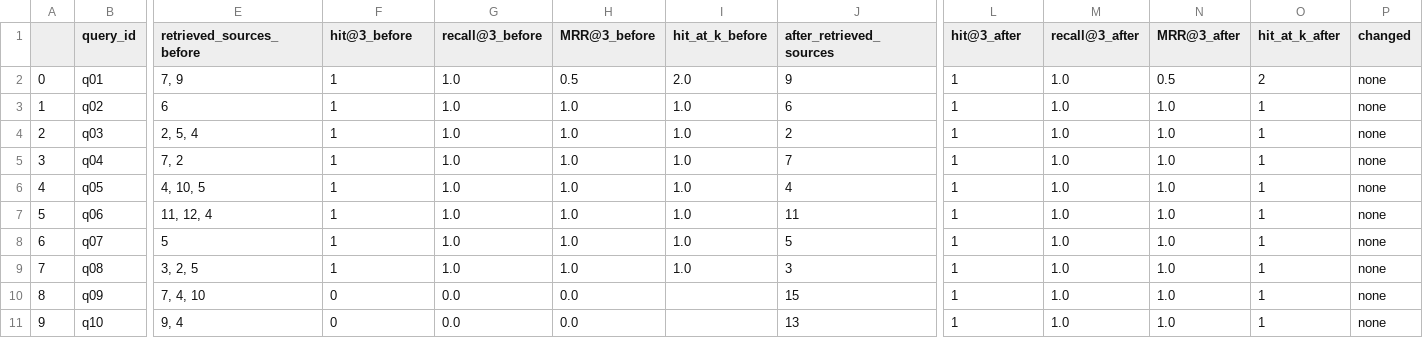
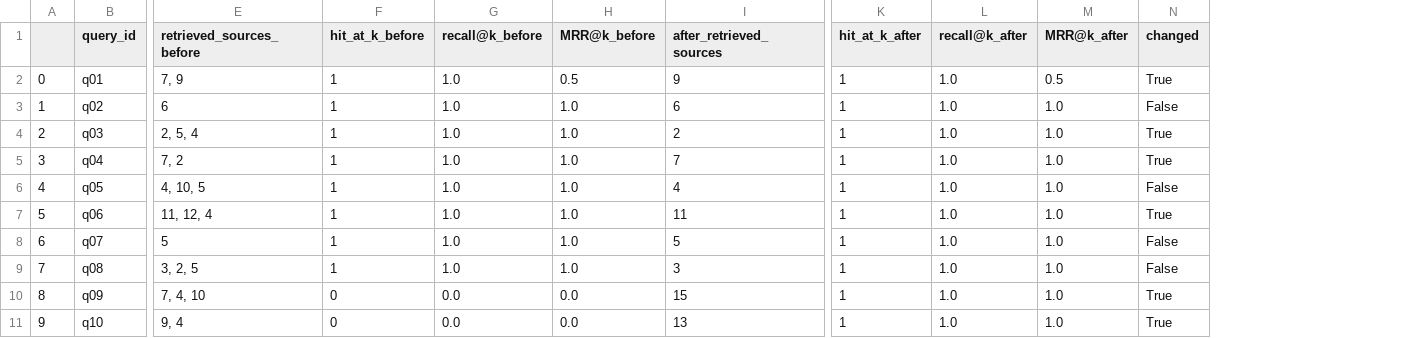
Before and after one commit to 7efirochka/aie-student-prod, a CSV file: homeworks/HW14/artifacts/retrieval_before_after_update.csv, drawn as a sheet; only a part is shown, gaps mark what is left out; removed rows and columns are numbered as before the commit, all else as after; the diff names each change by its address in the sheet, - before the commit and + after, or states it on an @@ line.

```diff
--- a/homeworks/HW14/artifacts/retrieval_before_after_update.csv
+++ b/homeworks/HW14/artifacts/retrieval_before_after_update.csv
-column I (hit_at_k_before), rows 2-9: 2.0 | 1.0 | 1.0 | 1.0 | 1.0 | 1.0 | 1.0 | 1.0
-column O (hit_at_k_after), rows 2-11: 2 | 1 | 1 | 1 | 1 | 1 | 1 | 1 | 1 | 1
-F1: hit@3_before
+F1: hit_at_k_before
-G1: recall@3_before
+G1: recall@k_before
-H1: MRR@3_before
+H1: MRR@k_before
-K1: hit@3_after
+K1: hit_at_k_after
-L1: recall@3_after
+L1: recall@k_after
-M1: MRR@3_after
+M1: MRR@k_after
-N2 (changed): none
+N2 (changed): True
-N3 (changed): none
+N3 (changed): False
-N4:N5 (changed): none
+N4:N5 (changed): True
-N6 (changed): none
+N6 (changed): False
-N7 (changed): none
+N7 (changed): True
-N8:N9 (changed): none
+N8:N9 (changed): False
-N10:N11 (changed): none
+N10:N11 (changed): True
```
Also changed, not shown: homeworks/HW14/artifacts/retrieval_eval.csv, 1 other file.
